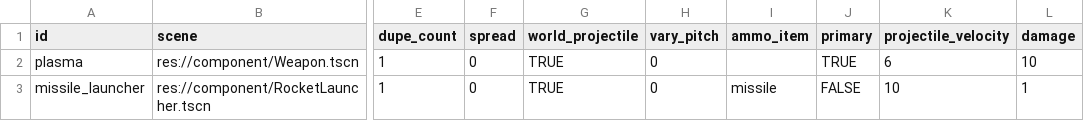
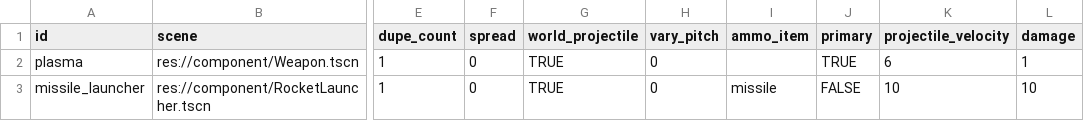
Before and after one commit to EamonnMR/galactic-night, a CSV file: data/weapons.csv, drawn as a sheet; only a part is shown, gaps mark what is left out; the diff names each change by its address in the sheet, - before the commit and + after, or states it on an @@ line.

```diff
--- a/data/weapons.csv
+++ b/data/weapons.csv
-L2 (damage): 10
+L2 (damage): 1
-L3 (damage): 1
+L3 (damage): 10
```
Also changed, not shown: data/ships.csv, 2 other files.
